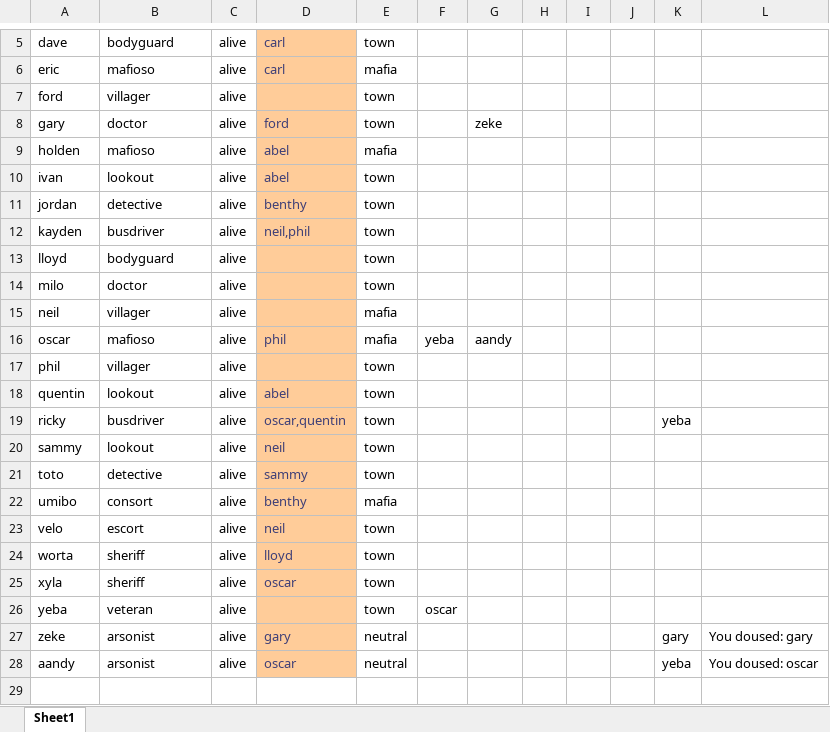
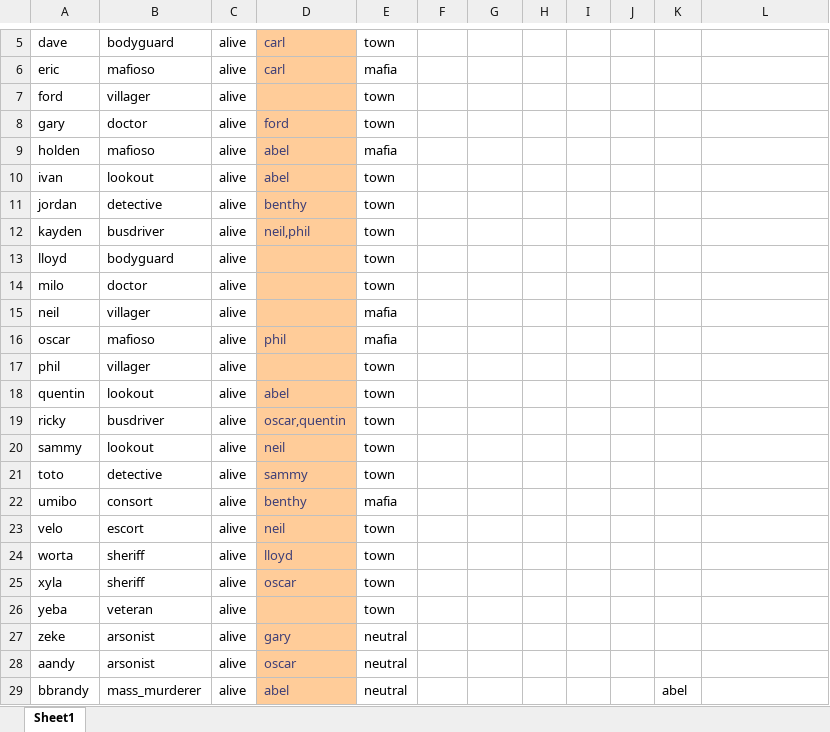
Before and after one commit to Corneliuscob/Excel-Mafia, an Excel workbook: classes.xlsm, sheet Sheet1, drawn as a sheet; only a part is shown, gaps mark what is left out; values as stored, in another font and other column widths than the file's, no borders; the diff names each change by its address in the sheet, - before the commit and + after, or states it on an @@ line.

Commit message:
updated mm. need to touch up

```diff
--- a/classes.xlsm (sheet Sheet1)
+++ b/classes.xlsm (sheet Sheet1)
-G8: zeke
+G8: (empty)
-F16: yeba
+F16: (empty)
-G16: aandy
+G16: (empty)
-K19: yeba
+K19: (empty)
-F26: oscar
+F26: (empty)
-K27: gary
+K27: (empty)
-L27: You doused: gary
+L27: (empty)
-K28: yeba
+K28: (empty)
-L28: You doused: oscar
+L28: (empty)
+row 29: bbrandy | mass_murderer | alive | abel | neutral |  |  |  |  |  | abel
```
